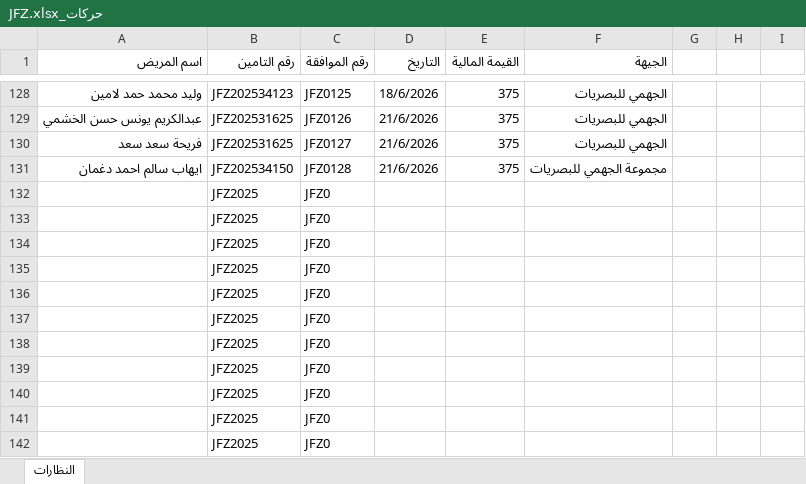
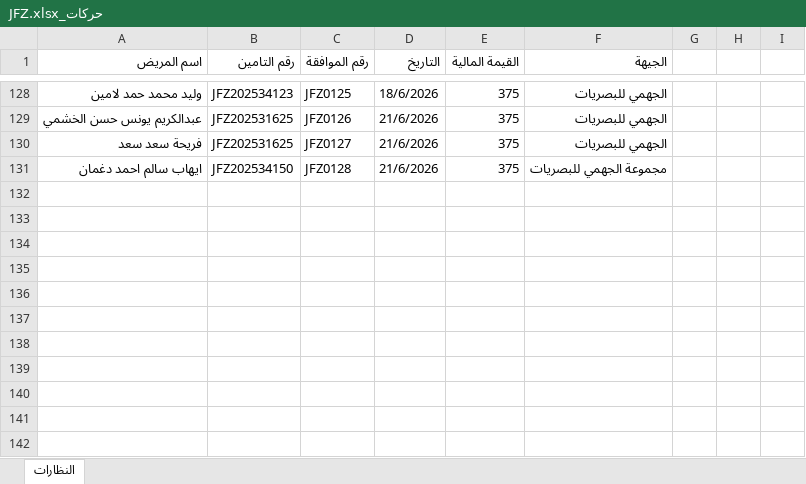
Before and after one commit to OmarAfoshAhmad/wahda_websit, an Excel workbook: حركات_الشركات_منظمة/البصريات/حركات_JFZ.xlsx, sheet النظارات, drawn as a sheet; only a part is shown, gaps mark what is left out; values as stored, in another font and other column widths than the file's, no borders; the diff names each change by its address in the sheet, - before the commit and + after, or states it on an @@ line.

```diff
--- a/حركات_الشركات_منظمة/البصريات/حركات_JFZ.xlsx (sheet النظارات)
+++ b/حركات_الشركات_منظمة/البصريات/حركات_JFZ.xlsx (sheet النظارات)
-row 132:  | JFZ2025 | JFZ0
-row 133:  | JFZ2025 | JFZ0
-row 134:  | JFZ2025 | JFZ0
-row 135:  | JFZ2025 | JFZ0
-row 136:  | JFZ2025 | JFZ0
-row 137:  | JFZ2025 | JFZ0
-row 138:  | JFZ2025 | JFZ0
-row 139:  | JFZ2025 | JFZ0
-row 140:  | JFZ2025 | JFZ0
-row 141:  | JFZ2025 | JFZ0
-row 142:  | JFZ2025 | JFZ0
```
Also changed, not shown: حركات_الشركات_منظمة/البصريات/حركات_JMR.xlsx, حركات_الشركات_منظمة/البصريات/حركات_LCC.xlsx, 11 other files.
